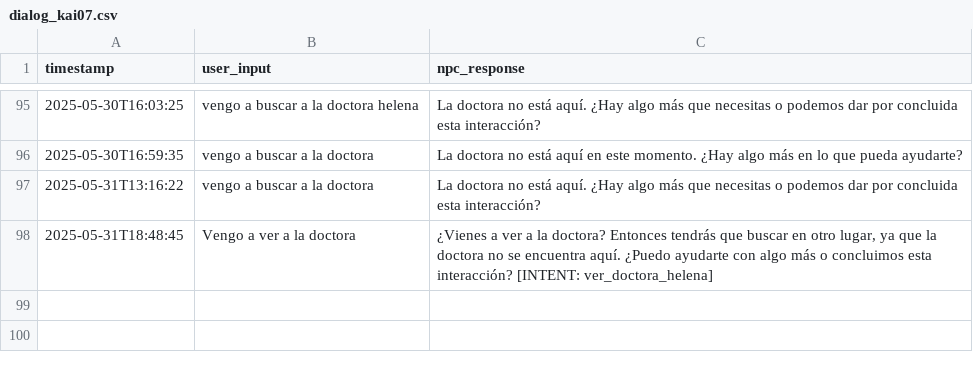
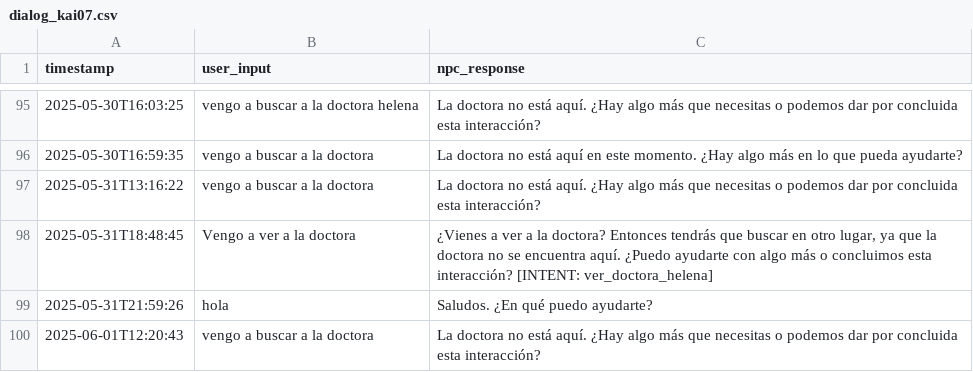
Before and after one commit to IsaacCepasDeFrutos/ProyectSoulware-Entregable, a CSV file: data/logs/dialog_kai07.csv, drawn as a sheet; only a part is shown, gaps mark what is left out; the diff names each change by its address in the sheet, - before the commit and + after, or states it on an @@ line.

```diff
--- a/data/logs/dialog_kai07.csv
+++ b/data/logs/dialog_kai07.csv
+row 99: 2025-05-31T21:59:26 | hola | Saludos. ¿En qué puedo ayudarte?
+row 100: 2025-06-01T12:20:43 | vengo a buscar a la doctora | La doctora no está aquí. ¿Hay algo más que necesitas o podemos dar por concluida esta interacción?
```
Also changed, not shown: data/logs/dialog_.csv, data/logs/dialog_general_telas.csv, 20 other files.
